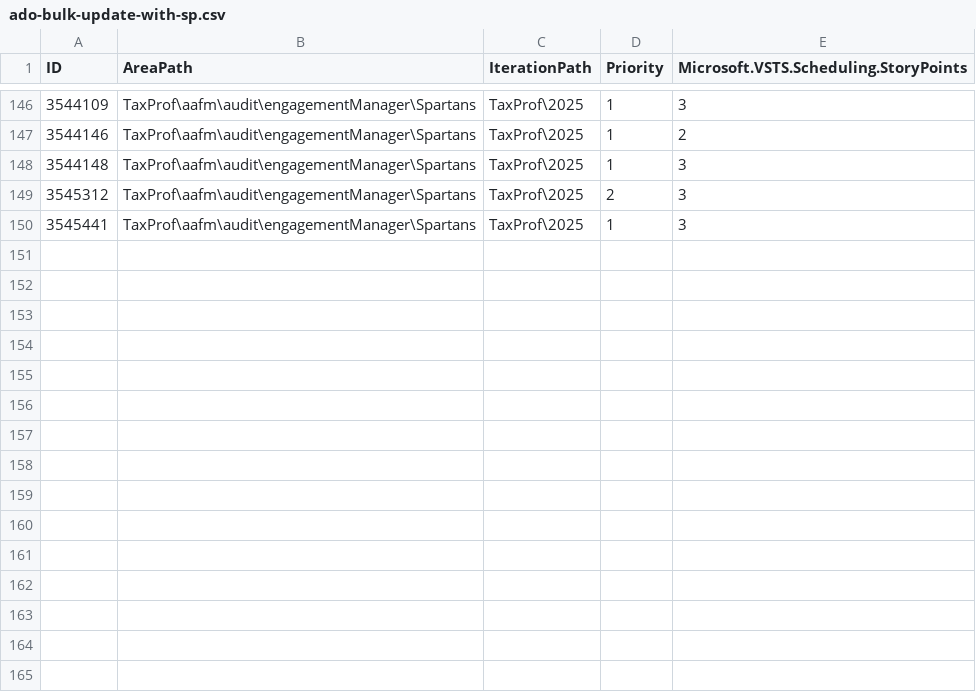
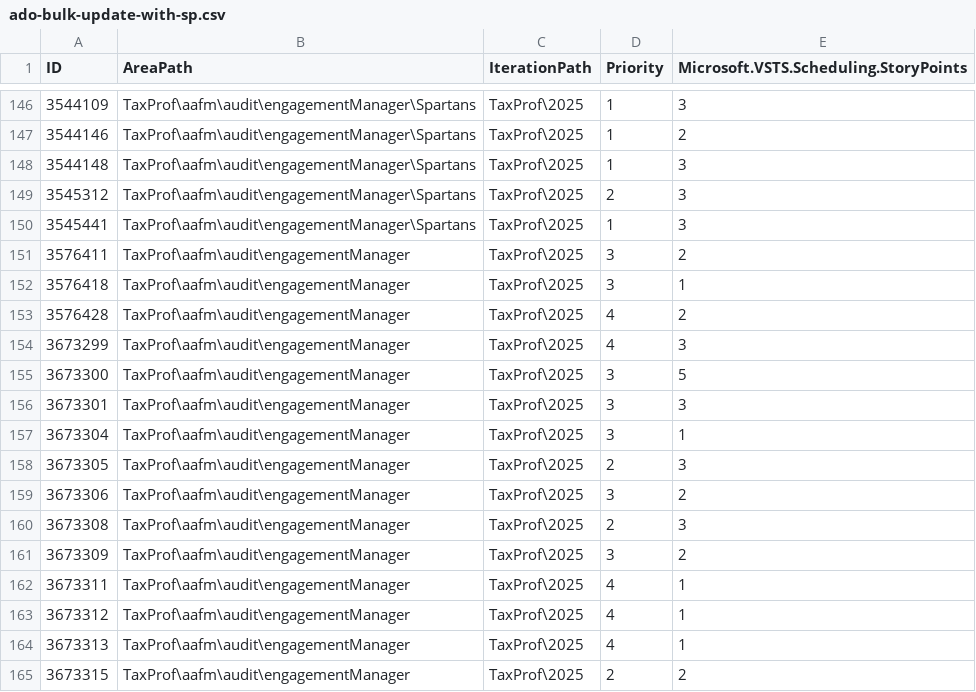
Before and after one commit to MatthewWoodTR/MattsfirstRepo, a CSV file: ado-bulk-update-with-sp.csv, drawn as a sheet; only a part is shown, gaps mark what is left out.

Commit message:
Append Batch 4c rows with preserved iteration root and estimated Story Points where missing

```diff
--- a/ado-bulk-update-with-sp.csv
+++ b/ado-bulk-update-with-sp.csv
@@ -150 +150,16 @@ ID,AreaPath,IterationPath,Priority,Microsoft.VSTS.Scheduling.StoryPoints
 3545441,TaxProf\aafm\audit\engagementManager\Spartans,TaxProf\2025,1,3
+3576411,TaxProf\aafm\audit\engagementManager,TaxProf\2025,3,2
+3576418,TaxProf\aafm\audit\engagementManager,TaxProf\2025,3,1
+3576428,TaxProf\aafm\audit\engagementManager,TaxProf\2025,4,2
+3673299,TaxProf\aafm\audit\engagementManager,TaxProf\2025,4,3
+3673300,TaxProf\aafm\audit\engagementManager,TaxProf\2025,3,5
+3673301,TaxProf\aafm\audit\engagementManager,TaxProf\2025,3,3
+3673304,TaxProf\aafm\audit\engagementManager,TaxProf\2025,3,1
+3673305,TaxProf\aafm\audit\engagementManager,TaxProf\2025,2,3
+3673306,TaxProf\aafm\audit\engagementManager,TaxProf\2025,3,2
+3673308,TaxProf\aafm\audit\engagementManager,TaxProf\2025,2,3
+3673309,TaxProf\aafm\audit\engagementManager,TaxProf\2025,3,2
+3673311,TaxProf\aafm\audit\engagementManager,TaxProf\2025,4,1
+3673312,TaxProf\aafm\audit\engagementManager,TaxProf\2025,4,1
+3673313,TaxProf\aafm\audit\engagementManager,TaxProf\2025,4,1
+3673315,TaxProf\aafm\audit\engagementManager,TaxProf\2025,2,2
```
